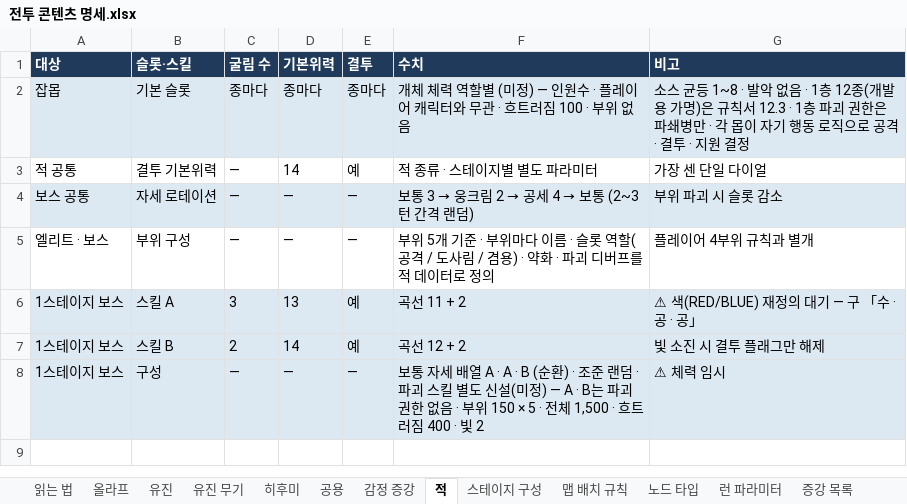
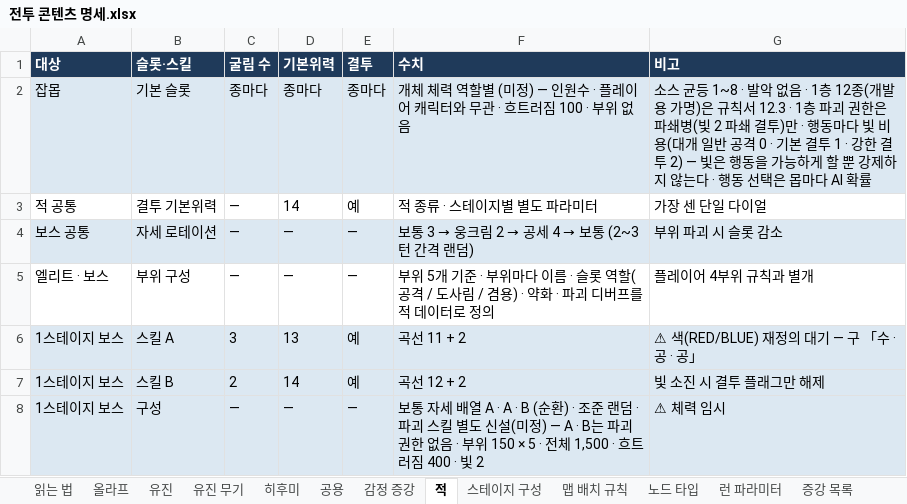
Before and after one commit to Omido-svg/Project-Abyss, an Excel workbook: Docs/전투 콘텐츠 명세.xlsx, sheet 적, drawn as a sheet; values as stored, in another font and other column widths than the file's, no borders; the diff names each change by its address in the sheet, - before the commit and + after, or states it on an @@ line.

```diff
--- a/Docs/전투 콘텐츠 명세.xlsx (sheet 적)
+++ b/Docs/전투 콘텐츠 명세.xlsx (sheet 적)
-G2 (비고): …파쇄병만 · 각 몹이 자기 행동 로직으로 공격 · 결투 · 지원 결정
+G2 (비고): …파쇄병(빛 2 파쇄 결투)만 · 행동마다 빛 비용(대개 일반 공격 0 · 기본 결투 1 · 강한 결투 2) — 빛은 행동을 가능하게 할 뿐 강제하지 않는다 · 행동 선택은 몹마다 AI 확률
```
Also changed, not shown: sheet 올라프, 7 other files.
